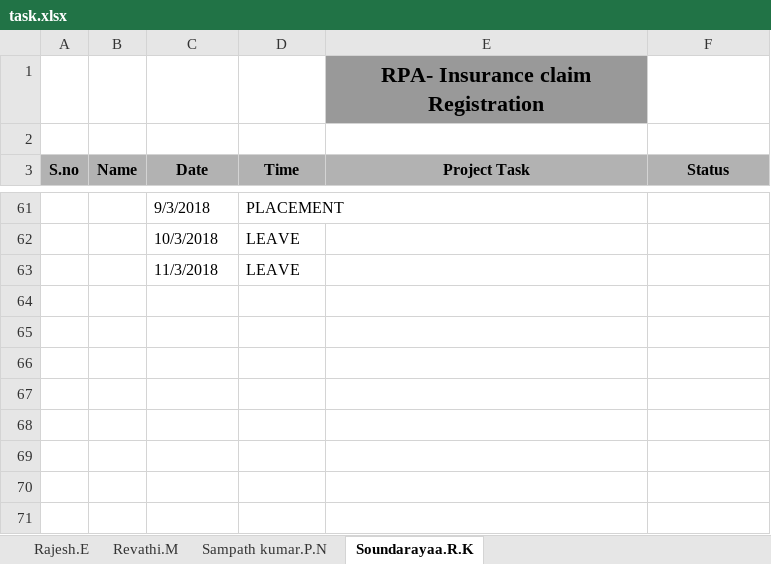
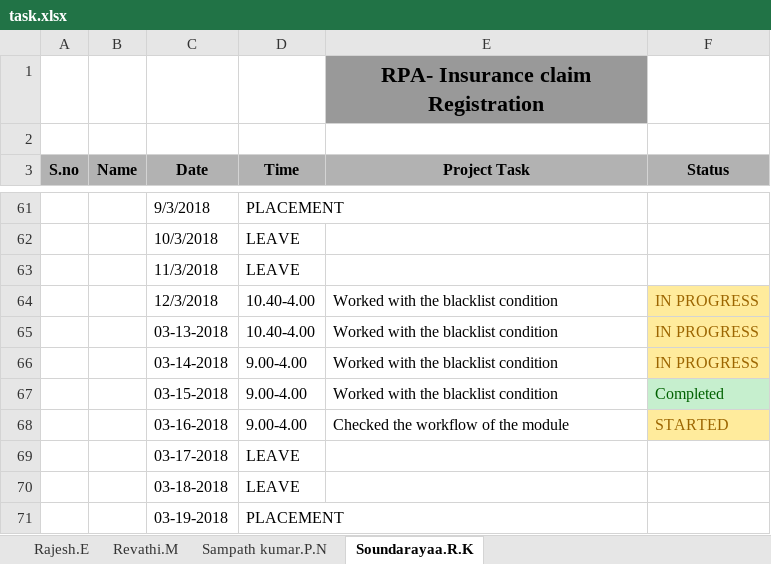
Before and after one commit to SampathKumar27896/Robotic_Process_Automation_Batch_1_CSE_B, an Excel workbook: task.xlsx, sheet Soundarayaa.R.K, drawn as a sheet; only a part is shown, gaps mark what is left out; values as stored, in another font and other column widths than the file's, no borders; the diff names each change by its address in the sheet, - before the commit and + after, or states it on an @@ line.

```diff
--- a/task.xlsx (sheet Soundarayaa.R.K)
+++ b/task.xlsx (sheet Soundarayaa.R.K)
+row 64:  |  | 12/3/2018 | 10.40-4.00 | Worked with the blacklist condition | IN PROGRESS
+row 65:  |  | 03-13-2018 | 10.40-4.00 | Worked with the blacklist condition | IN PROGRESS
+row 66:  |  | 03-14-2018 | 9.00-4.00 | Worked with the blacklist condition | IN PROGRESS
+row 67:  |  | 03-15-2018 | 9.00-4.00 | Worked with the blacklist condition | Completed
+row 68:  |  | 03-16-2018 | 9.00-4.00 | Checked the workflow of the module | STARTED
+row 69:  |  | 03-17-2018 | LEAVE
+row 70:  |  | 03-18-2018 | LEAVE
+row 71:  |  | 03-19-2018 | PLACEMENT
```
Also changed, not shown: sheet Rajesh.E, sheet Revathi.M.
